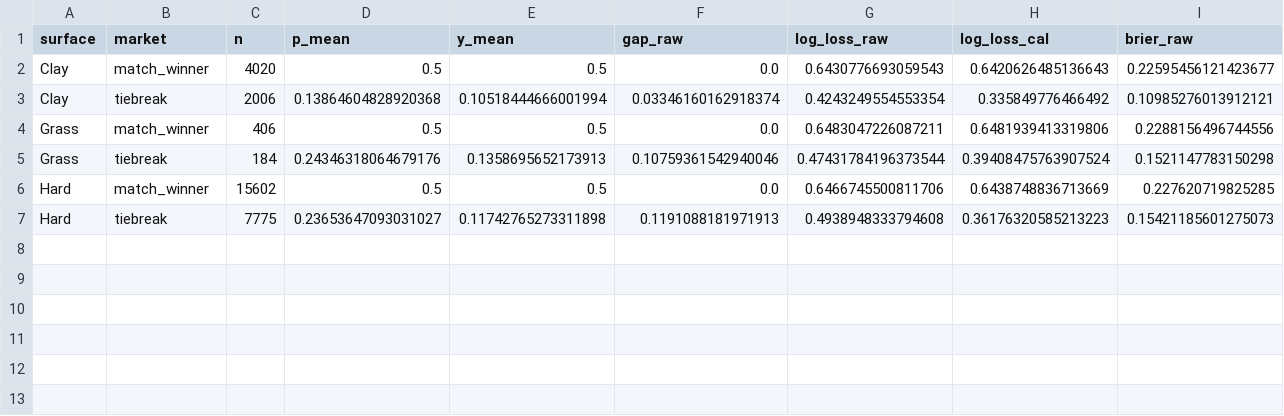
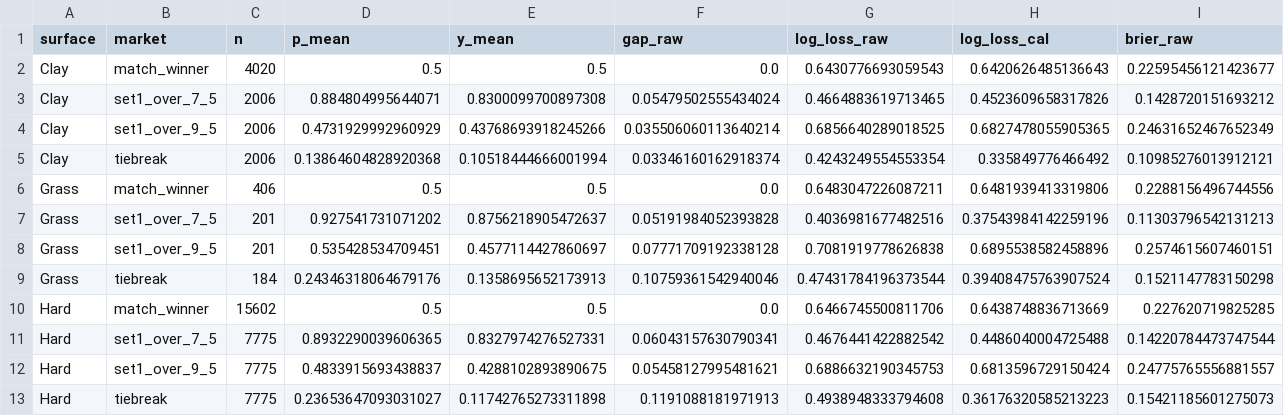
Before and after one commit to iionut81/pyBetTrainDC, a CSV file: simulations/WTA/backtests/wta_backtest_summary.csv, drawn as a sheet; only a part is shown; rows hold the shown columns only; the diff names each change by its address in the sheet, - before the commit and + after, or states it on an @@ line.

```diff
--- a/simulations/WTA/backtests/wta_backtest_summary.csv
+++ b/simulations/WTA/backtests/wta_backtest_summary.csv
+row 3: Clay | set1_over_7_5 | 2006 | 0.884804995644071 | 0.8300099700897308 | 0.05479502555434024 | 0.4664883619713465 | 0.4523609658317826 | 0.1428720151693212
+row 4: Clay | set1_over_9_5 | 2006 | 0.4731929992960929 | 0.43768693918245266 | 0.035506060113640214 | 0.6856640289018525 | 0.6827478055905365 | 0.24631652467652349
+row 7: Grass | set1_over_7_5 | 201 | 0.927541731071202 | 0.8756218905472637 | 0.05191984052393828 | 0.4036981677482516 | 0.37543984142259196 | 0.11303796542131213
+row 8: Grass | set1_over_9_5 | 201 | 0.535428534709451 | 0.4577114427860697 | 0.07771709192338128 | 0.7081919778626838 | 0.6895538582458896 | 0.2574615607460151
+row 11: Hard | set1_over_7_5 | 7775 | 0.8932290039606365 | 0.8327974276527331 | 0.06043157630790341 | 0.4676441422882542 | 0.4486040004725488 | 0.14220784473747544
+row 12: Hard | set1_over_9_5 | 7775 | 0.4833915693438837 | 0.4288102893890675 | 0.05458127995481621 | 0.6886632190345753 | 0.6813596729150424 | 0.24775765556881557
```
Also changed, not shown: simulations/WTA/backtests/wta_calibration_buckets.csv, simulations/WTA/data/wta_calibration.csv, 8 other files.
